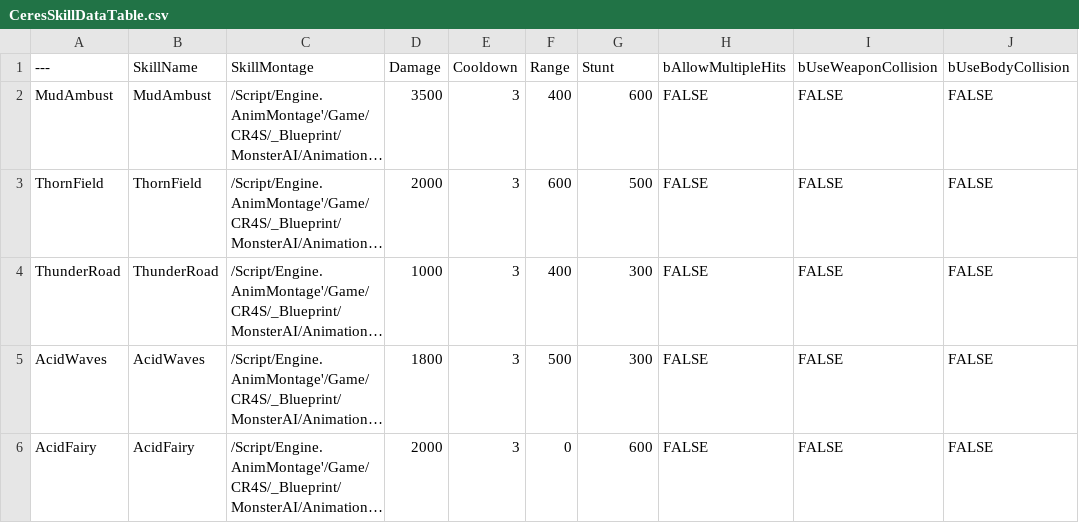
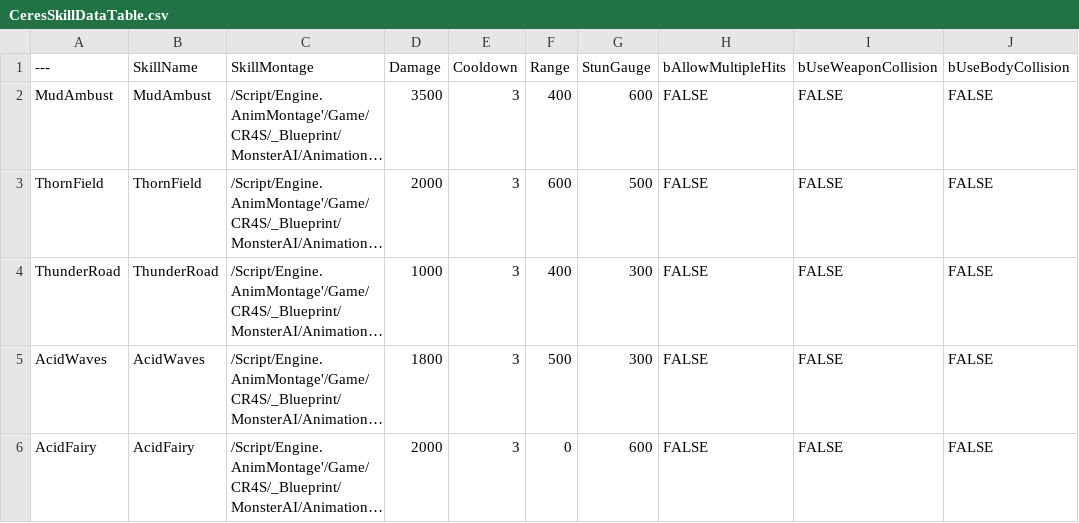
Before and after one commit to choidahey/UE5_CoreReboot, a CSV file: Content/CR4S/_Blueprint/MonsterAI/Data/CeresSkillDataTable.csv, drawn as a sheet; only a part is shown; long unchanged cells end in …; the diff names each change by its address in the sheet, - before the commit and + after, or states it on an @@ line.

```diff
--- a/Content/CR4S/_Blueprint/MonsterAI/Data/CeresSkillDataTable.csv
+++ b/Content/CR4S/_Blueprint/MonsterAI/Data/CeresSkillDataTable.csv
-G1: Stunt
+G1: StunGauge
```
Also changed, not shown: Content/CR4S/_Blueprint/MonsterAI/Data/HiemsSkillDataTable.csv, Content/CR4S/_Blueprint/MonsterAI/Data/KamishSkillDataTable.csv, 27 other files.
